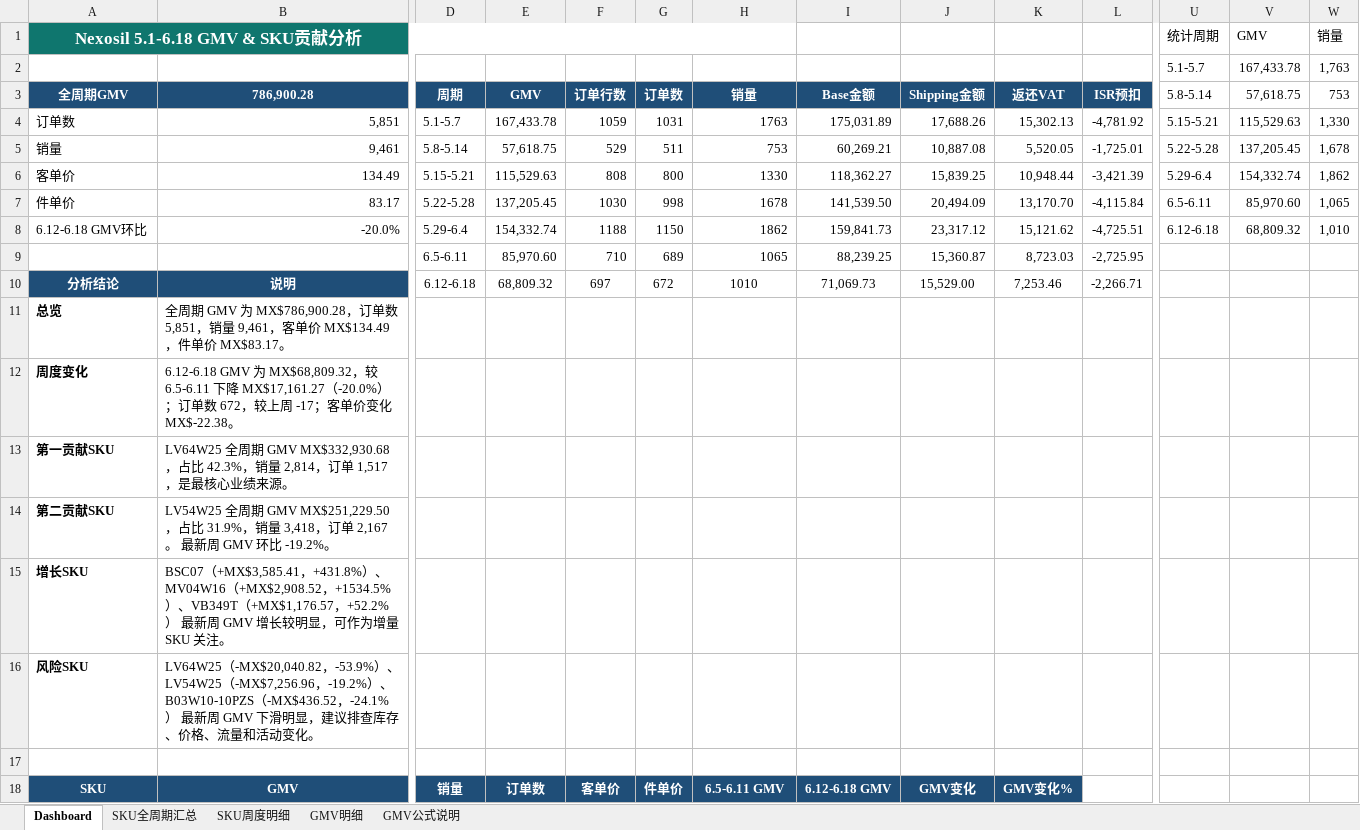
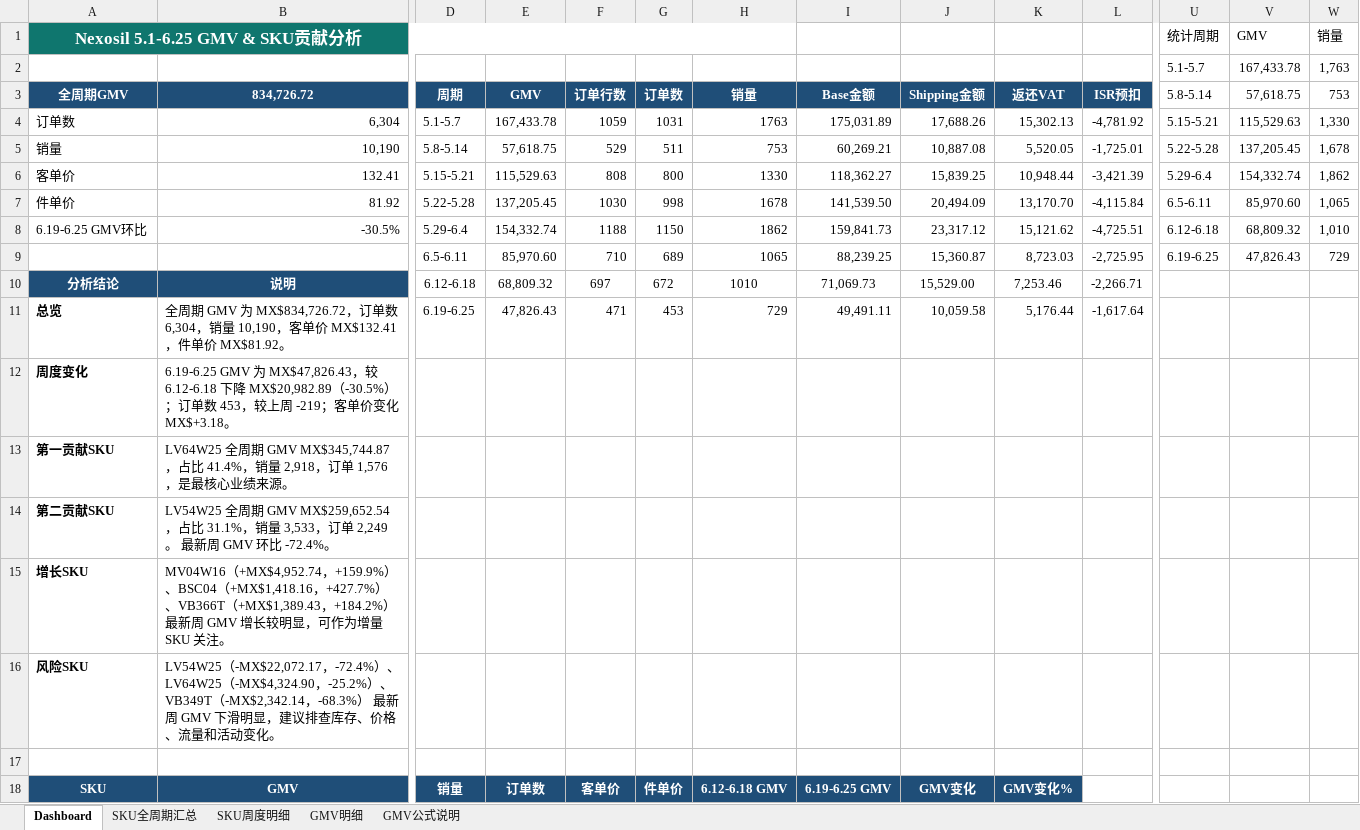
Before and after one commit to Lancy7778/week_gmv_dashboard, an Excel workbook: 各店铺周汇总报表/Nexosil_多周汇总报表.xlsx, sheet Dashboard, drawn as a sheet; only a part is shown, gaps mark what is left out; values as stored, in another font and other column widths than the file's, no borders; charts and pictures not drawn; the diff covers the shown part only; the diff names each change by its address in the sheet, - before the commit and + after, or states it on an @@ line.

```diff
--- a/各店铺周汇总报表/Nexosil_多周汇总报表.xlsx (sheet Dashboard)
+++ b/各店铺周汇总报表/Nexosil_多周汇总报表.xlsx (sheet Dashboard)
-A1 (全周期GMV): Nexosil 5.1-6.18 GMV & SKU贡献分析
+A1 (全周期GMV): Nexosil 5.1-6.25 GMV & SKU贡献分析
-B3: 786,900.28
+B3: 834,726.72
-B4 (834,726.72): 5,851
+B4 (834,726.72): 6,304
-B5 (834,726.72): 9,461
+B5 (834,726.72): 10,190
-B6 (834,726.72): 134.49
+B6 (834,726.72): 132.41
-B7 (834,726.72): 83.17
+B7 (834,726.72): 81.92
-A8 (全周期GMV): 6.12-6.18 GMV环比
+A8 (全周期GMV): 6.19-6.25 GMV环比
-B8 (834,726.72): -20.0%
+B8 (834,726.72): -30.5%
-U9 (5.8-5.14): (empty)
+U9 (5.8-5.14): 6.19-6.25
-V9 (57,618.75): (empty)
+V9 (57,618.75): 47,826.43
-W9 (753): (empty)
+W9 (753): 729
-B11 (834,726.72): …GMV 为 MX$786,900.28，订单数 5,851，销量 9,461，客单价 MX$134.49，件单价 MX$83.17。
+B11 (834,726.72): …GMV 为 MX$834,726.72，订单数 6,304，销量 10,190，客单价 MX$132.41，件单价 MX$81.92。
-D11 (周期): (empty)
+D11 (周期): 6.19-6.25
-E11 (GMV): (empty)
+E11 (GMV): 47,826.43
-F11 (订单行数): (empty)
+F11 (订单行数): 471
-G11 (订单数): (empty)
+G11 (订单数): 453
-H11 (销量): (empty)
+H11 (销量): 729
-I11 (Base金额): (empty)
+I11 (Base金额): 49,491.11
-J11 (Shipping金额): (empty)
+J11 (Shipping金额): 10,059.58
-K11 (返还VAT): (empty)
+K11 (返还VAT): 5,176.44
-L11 (ISR预扣): (empty)
+L11 (ISR预扣): -1,617.64
-B12 (834,726.72): 6.12-6.18 GMV 为 MX$68,809.32，较 6.5-6.11 下降 MX$17,161.27（-20.0%）；订单数 672，较上周 -17；客单价变化 MX$-22.38。
+B12 (834,726.72): 6.19-6.25 GMV 为 MX$47,826.43，较 6.12-6.18 下降 MX$20,982.89（-30.5%）；订单数 453，较上周 -219；客单价变化 MX$+3.18。
-B13 (834,726.72): …周期 GMV MX$332,930.68，占比 42.3%，销量 2,814，订单 1,517，是最核…
+B13 (834,726.72): …周期 GMV MX$345,744.87，占比 41.4%，销量 2,918，订单 1,576，是最核…
-B14 (834,726.72): …周期 GMV MX$251,229.50，占比 31.9%，销量 3,418，订单 2,167。 最新周 GMV 环比 -19.2%。
+B14 (834,726.72): …周期 GMV MX$259,652.54，占比 31.1%，销量 3,533，订单 2,249。 最新周 GMV 环比 -72.4%。
-B15 (834,726.72): BSC07（+MX$3,585.41，+431.8%）、MV04W16（+MX$2,908.52，+1534.5%）、VB349T（+MX$1,176.57，+52.2%）…
+B15 (834,726.72): MV04W16（+MX$4,952.74，+159.9%）、BSC04（+MX$1,418.16，+427.7%）、VB366T（+MX$1,389.43，+184.2%）…
-B16 (834,726.72): LV64W25（-MX$20,040.82，-53.9%）、LV54W25（-MX$7,256.96，-19.2%）、B03W10-10PZS（-MX$436.52，-24.1%） 最新…
+B16 (834,726.72): LV54W25（-MX$22,072.17，-72.4%）、LV64W25（-MX$4,324.90，-25.2%）、VB349T（-MX$2,342.14，-68.3%） 最新…
-H18 (销量): 6.5-6.11 GMV
+H18 (销量): 6.12-6.18 GMV
-I18 (Base金额): 6.12-6.18 GMV
+I18 (Base金额): 6.19-6.25 GMV
```
Also changed, not shown: 6 added rows, 6 removed rows and 130 edited cells elsewhere in this sheet, sheet GMV明细, sheet SKU全周期汇总, sheet SKU周度明细, sheet GMV公式说明, charts or pictures, 各店铺周汇总报表/AEK_多周汇总报表.xlsx, 各店铺周汇总报表/Pulsarq_多周汇总报表.xlsx, 3 other files.
